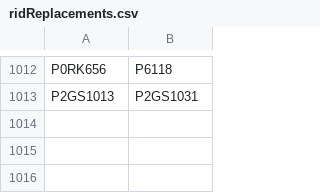
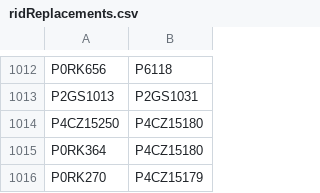
Before and after one commit to buda-base/xmltoldmigration, a CSV file: src/main/resources/ridReplacements.csv, drawn as a sheet; only a part is shown, gaps mark what is left out; the diff names each change by its address in the sheet, - before the commit and + after, or states it on an @@ line.

Commit message:
add new duplicates

```diff
--- a/src/main/resources/ridReplacements.csv
+++ b/src/main/resources/ridReplacements.csv
+row 1014: P4CZ15250 | P4CZ15180
+row 1015: P0RK364 | P4CZ15180
+row 1016: P0RK270 | P4CZ15179
```
